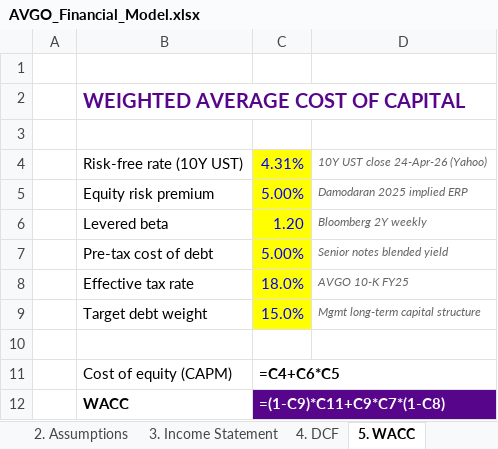
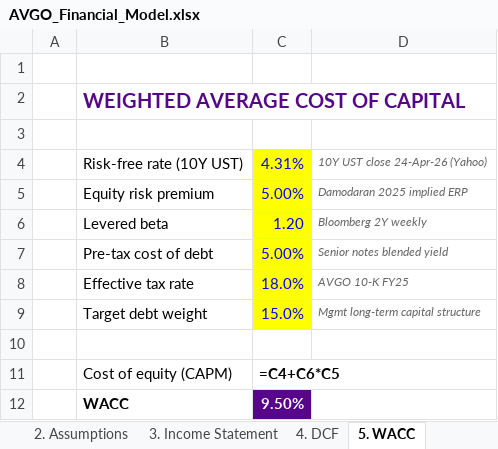
Before and after one commit to tanishhky/AVGO-Analysis-FRE-GY-6273, an Excel workbook: output/AVGO_Financial_Model.xlsx, sheet 5. WACC, drawn as a sheet; values as stored, in another font and other column widths than the file's, no borders; formulas without a stored value are shown as written; the diff names each change by its address in the sheet, - before the commit and + after, or states it on an @@ line.

```diff
--- a/output/AVGO_Financial_Model.xlsx (sheet 5. WACC)
+++ b/output/AVGO_Financial_Model.xlsx (sheet 5. WACC)
-C12: =(1-C9)*C11+C9*C7*(1-C8)
+C12: 9.50%
```
Also changed, not shown: sheet 7. Comps, sheet 10. Football Field, sheet 8. SOTP, sheet 1. Cover, 6 other files.
